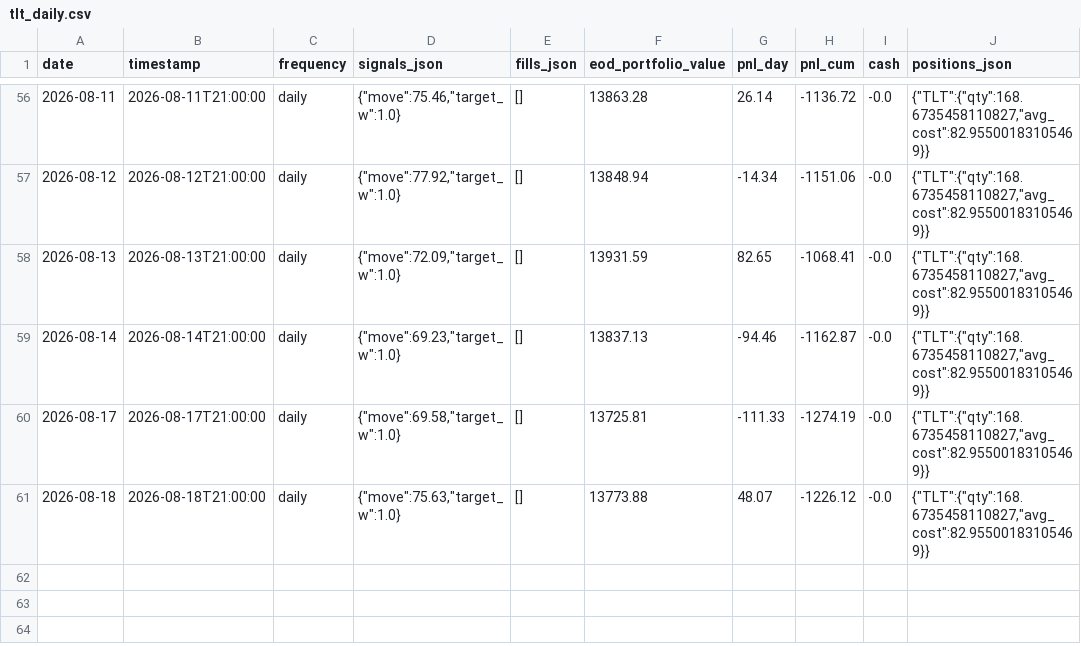
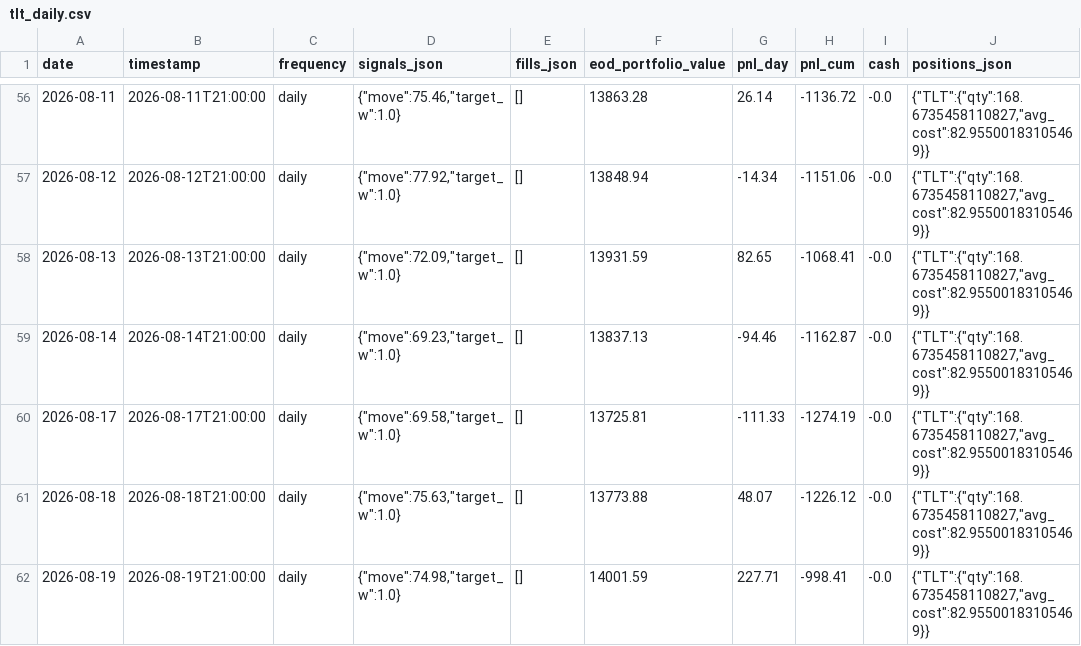
Before and after one commit to romandrianov-pixel/paper-trading-track-record, a CSV file: daily/four_way/tlt_daily.csv, drawn as a sheet; only a part is shown, gaps mark what is left out.

```diff
--- a/daily/four_way/tlt_daily.csv
+++ b/daily/four_way/tlt_daily.csv
@@ -61 +61,2 @@ date,timestamp,frequency,signals_json,fills_json,eod_portfolio_value,pnl_day,pnl
 2026-08-18,2026-08-18T21:00:00,daily,"{""move"":75.63,""target_w"":1.0}",[],13773.88,48.07,-1226.12,-0.0,"{""TLT"":{""qty"":168.6735458110827,""avg_cost"":82.95500183105469}}"
+2026-08-19,2026-08-19T21:00:00,daily,"{""move"":74.98,""target_w"":1.0}",[],14001.59,227.71,-998.41,-0.0,"{""TLT"":{""qty"":168.6735458110827,""avg_cost"":82.95500183105469}}"
```
Also changed, not shown: daily/donchian_crypto.csv, daily/four_way/portfolio_daily.csv, 44 other files.
